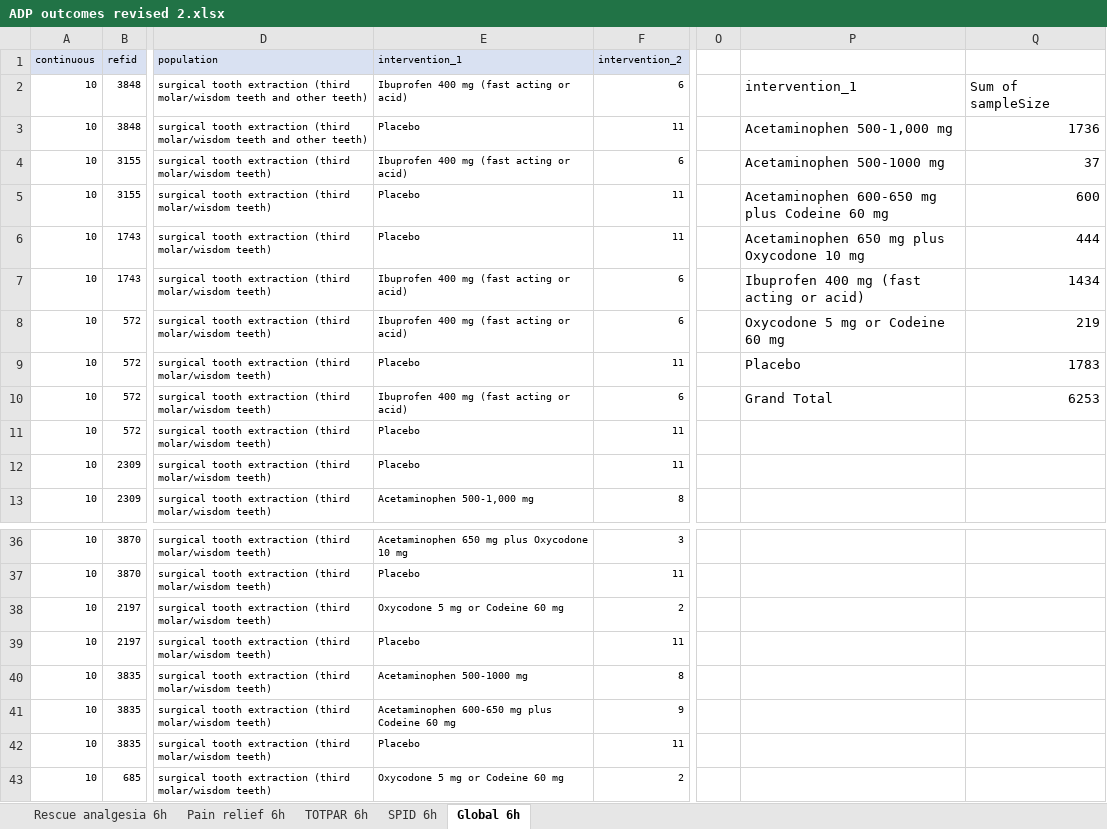
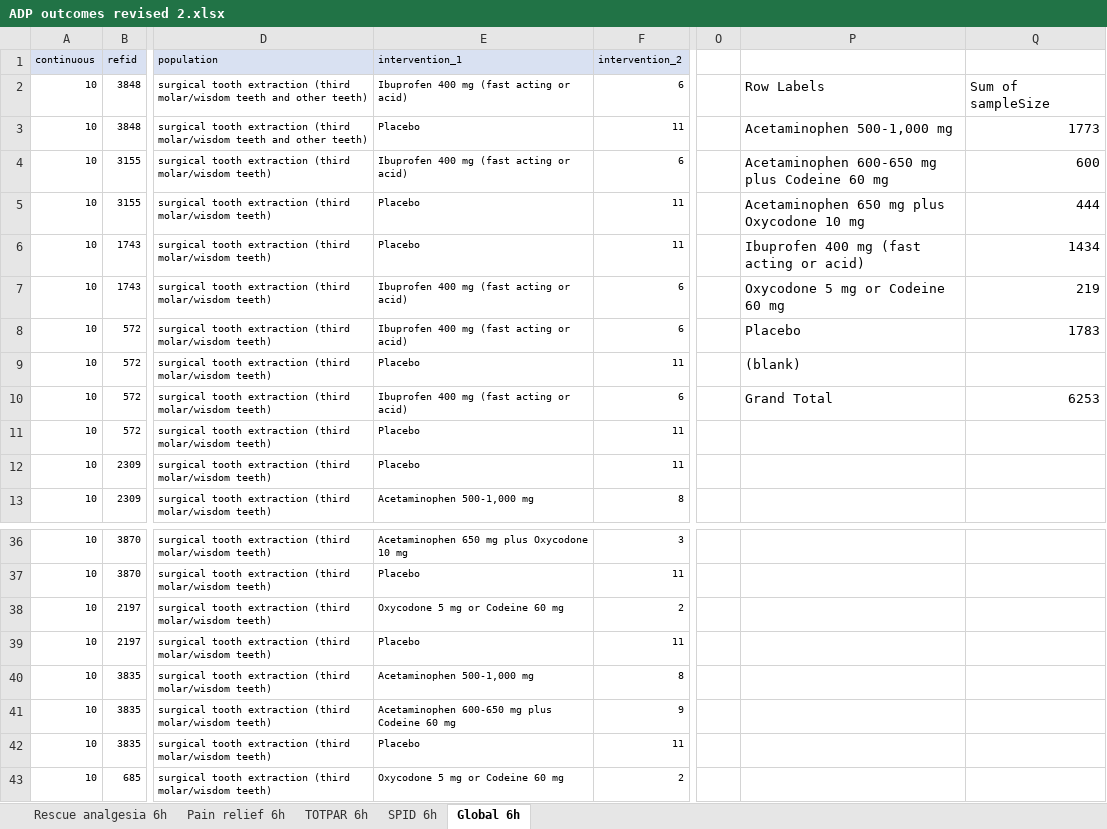
Before and after one commit to juandiazmart/pain_MA, an Excel workbook: ADP outcomes revised 2.xlsx, sheet Global 6h, drawn as a sheet; only a part is shown, gaps mark what is left out; values as stored, in another font and other column widths than the file's, no borders; the diff names each change by its address in the sheet, - before the commit and + after, or states it on an @@ line.

```diff
--- a/ADP outcomes revised 2.xlsx (sheet Global 6h)
+++ b/ADP outcomes revised 2.xlsx (sheet Global 6h)
-P2: intervention_1
+P2: Row Labels
-Q3: 1736
+Q3: 1773
-P4: Acetaminophen 500-1000 mg
+P4: Acetaminophen 600-650 mg plus Codeine 60 mg
-Q4: 37
+Q4: 600
-P5: Acetaminophen 600-650 mg plus Codeine 60 mg
+P5: Acetaminophen 650 mg plus Oxycodone 10 mg
-Q5: 600
+Q5: 444
-P6: Acetaminophen 650 mg plus Oxycodone 10 mg
+P6: Ibuprofen 400 mg (fast acting or acid)
-Q6: 444
+Q6: 1434
-P7: Ibuprofen 400 mg (fast acting or acid)
+P7: Oxycodone 5 mg or Codeine 60 mg
-Q7: 1434
+Q7: 219
-P8: Oxycodone 5 mg or Codeine 60 mg
+P8: Placebo
-Q8: 219
+Q8: 1783
-P9: Placebo
+P9: (blank)
-Q9: 1783
+Q9: (empty)
-E40 (intervention_1): Acetaminophen 500-1000 mg
+E40 (intervention_1): Acetaminophen 500-1,000 mg
```
Also changed, not shown: 2 other files.
